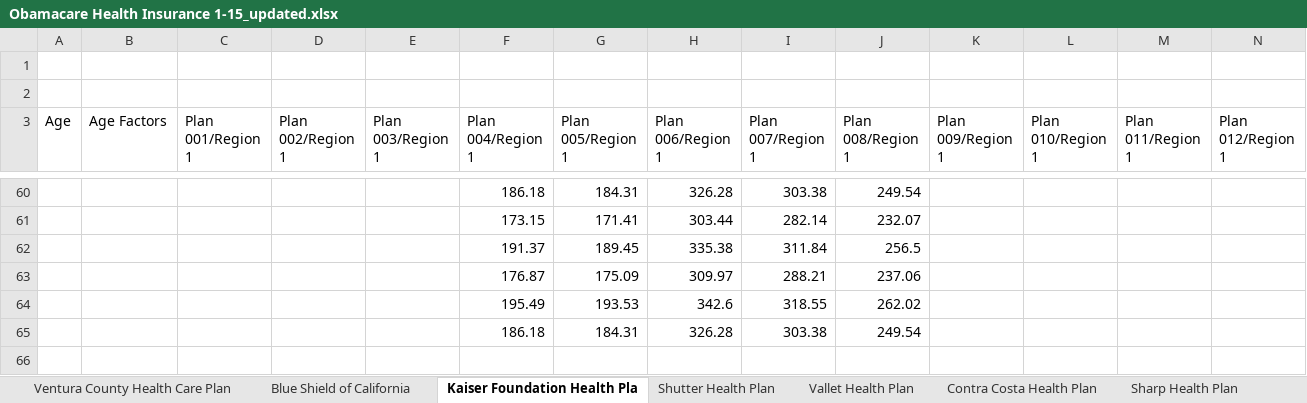
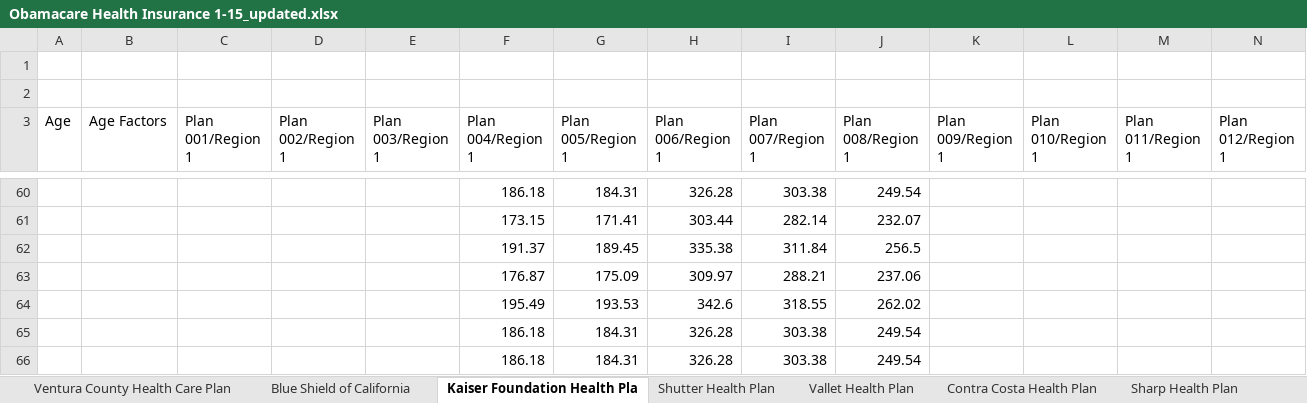
Before and after one commit to ESBerkeley/athemo-health, an Excel workbook: health/Obamacare Health Insurance 1-15_updated.xlsx, sheet Kaiser Foundation Health Pla, drawn as a sheet; only a part is shown, gaps mark what is left out; values as stored, in another font and other column widths than the file's, no borders; rows hold the shown columns only; the diff names each change by its address in the sheet, - before the commit and + after, or states it on an @@ line.

Commit message:
importkaiser() working with right resources

```diff
--- a/health/Obamacare Health Insurance 1-15_updated.xlsx (sheet Kaiser Foundation Health Pla)
+++ b/health/Obamacare Health Insurance 1-15_updated.xlsx (sheet Kaiser Foundation Health Pla)
+row 66:  |  |  |  |  | 186.18 | 184.31 | 326.28 | 303.38 | 249.54
```
